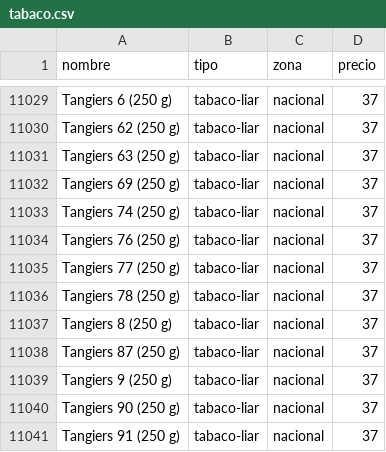
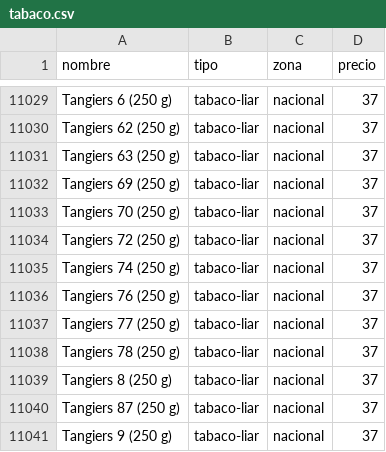
Before and after one commit to marcosics/mitabaco-new, a CSV file: tabaco.csv, drawn as a sheet; only a part is shown, gaps mark what is left out; the shorter side is filled out with more unchanged rows.

```diff
--- a/tabaco.csv
+++ b/tabaco.csv
@@ -11032,2 +11032,4 @@ Tangiers 63 (250 g),tabaco-liar,nacional,37
 Tangiers 69 (250 g),tabaco-liar,nacional,37
+Tangiers 70 (250 g),tabaco-liar,nacional,37
+Tangiers 72 (250 g),tabaco-liar,nacional,37
 Tangiers 74 (250 g),tabaco-liar,nacional,37
```
